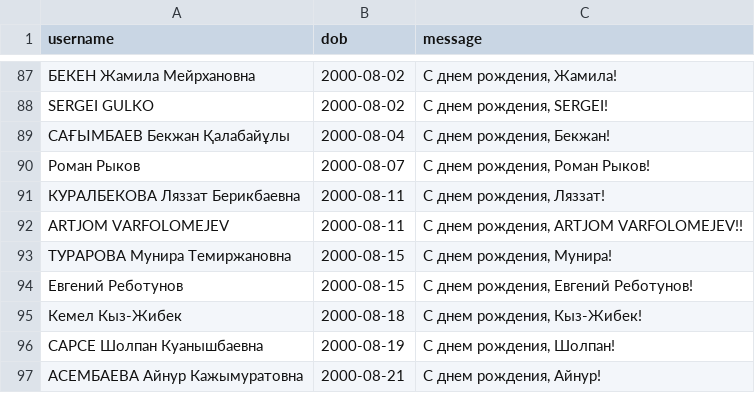
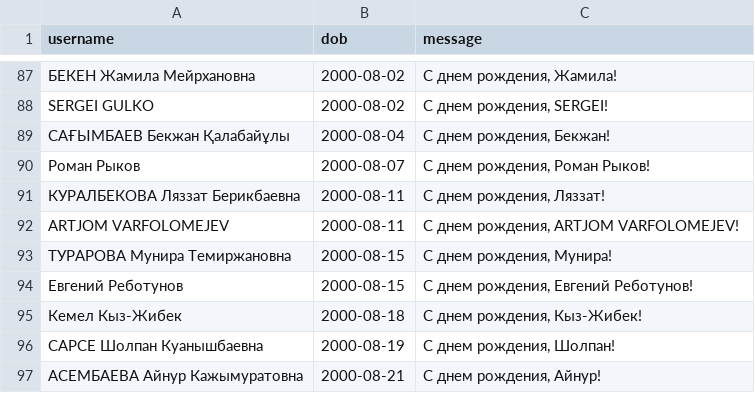
Before and after one commit to Kokkuzov/slack-birthday-BOT, a CSV file: data/birthdays.csv, drawn as a sheet; only a part is shown, gaps mark what is left out.

Commit message:
Update birthdays.csv

```diff
--- a/data/birthdays.csv
+++ b/data/birthdays.csv
@@ -91,3 +91,3 @@ username,dob,message
 "КУРАЛБЕКОВА Ляззат Берикбаевна","2000-08-11","С днем рождения, Ляззат!"
-"ARTJOM VARFOLOMEJEV","2000-08-11","С днем рождения, ARTJOM VARFOLOMEJEV!!"
+"ARTJOM VARFOLOMEJEV","2000-08-11","С днем рождения, ARTJOM VARFOLOMEJEV!"
 "ТУРАРОВА Мунира Темиржановна","2000-08-15","С днем рождения, Мунира!"
```
